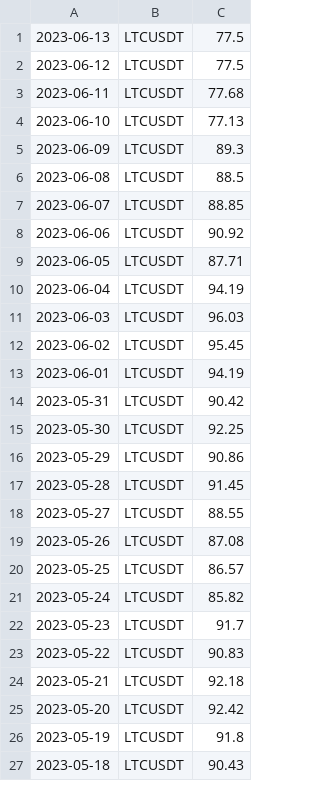
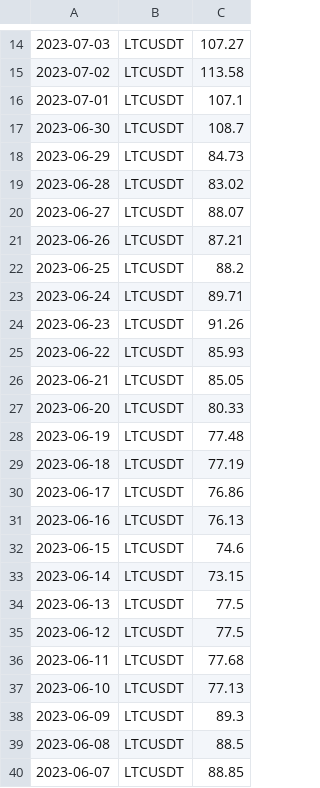
Before and after one commit to adek0911/Status_portfel_krypto_2, a CSV file: Chart_file/LTC_chartdata.csv, drawn as a sheet; only a part is shown, gaps mark what is left out; the shorter side is filled out with more unchanged rows; the diff covers the shown part only.

```diff
--- a/Chart_file/LTC_chartdata.csv
+++ b/Chart_file/LTC_chartdata.csv
@@ -1 +14,21 @@
+2023-07-03,LTCUSDT,107.27
+2023-07-02,LTCUSDT,113.58
+2023-07-01,LTCUSDT,107.1
+2023-06-30,LTCUSDT,108.7
+2023-06-29,LTCUSDT,84.73
+2023-06-28,LTCUSDT,83.02
+2023-06-27,LTCUSDT,88.07
+2023-06-26,LTCUSDT,87.21
+2023-06-25,LTCUSDT,88.2
+2023-06-24,LTCUSDT,89.71
+2023-06-23,LTCUSDT,91.26
+2023-06-22,LTCUSDT,85.93
+2023-06-21,LTCUSDT,85.05
+2023-06-20,LTCUSDT,80.33
+2023-06-19,LTCUSDT,77.48
+2023-06-18,LTCUSDT,77.19
+2023-06-17,LTCUSDT,76.86
+2023-06-16,LTCUSDT,76.13
+2023-06-15,LTCUSDT,74.6
+2023-06-14,LTCUSDT,73.15
 2023-06-13,LTCUSDT,77.5
```
Also changed, not shown: 13 added rows and 33 removed rows elsewhere in this file, Chart_file/ADA_chartdata.csv, Chart_file/BTC_chartdata.csv, 8 other files.
